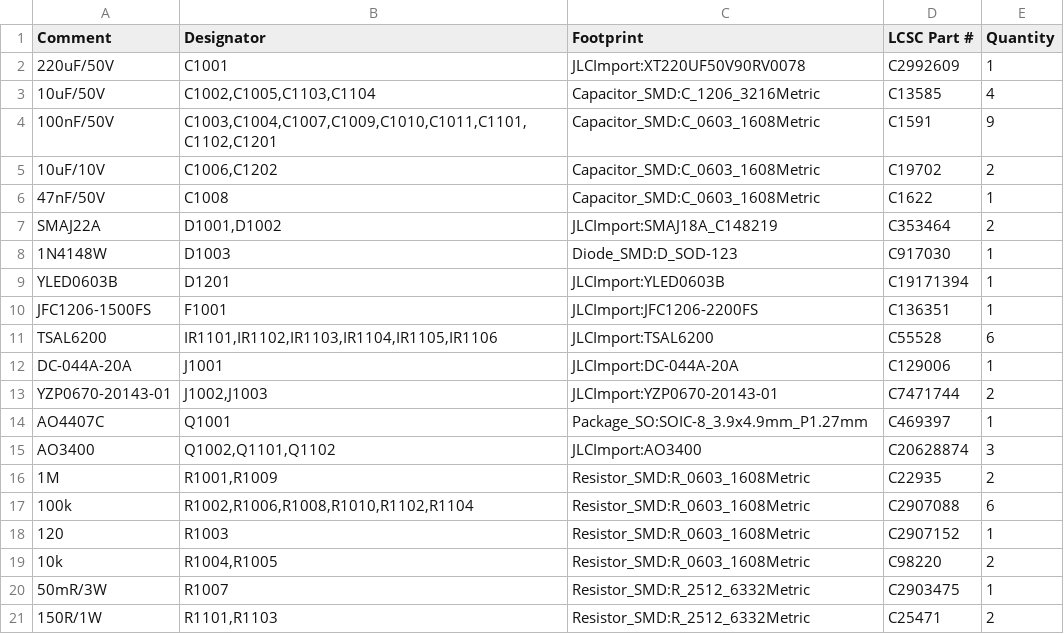
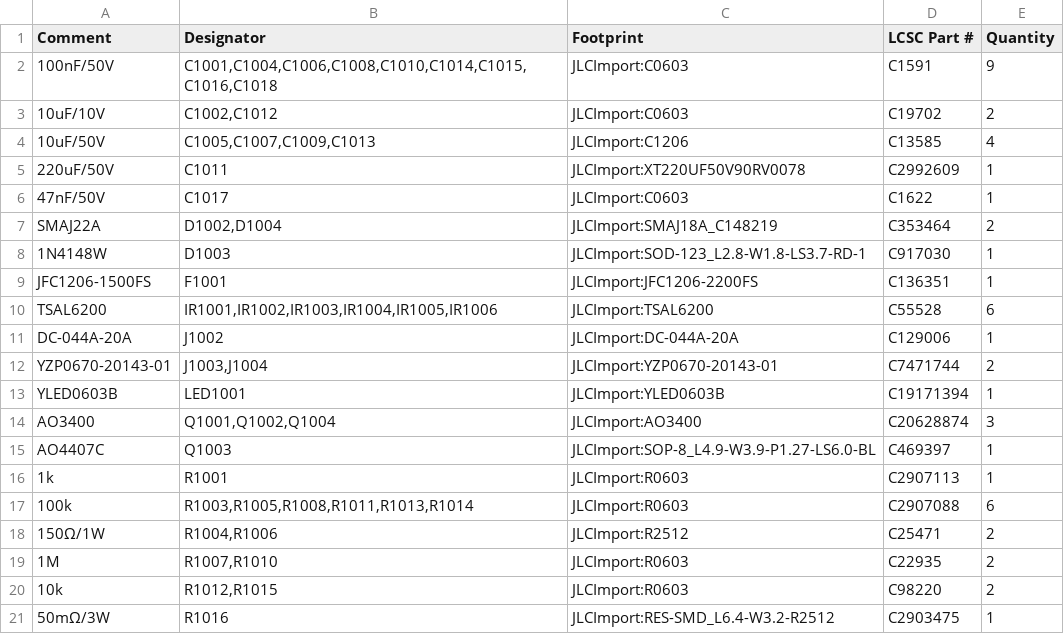
Before and after one commit to makerspet/oomwoo-pcb, a CSV file: kicad/charging-dock/output/Charging Dock-bom.csv, drawn as a sheet; only a part is shown; the diff covers the shown part only.

```diff
--- a/kicad/charging-dock/output/Charging Dock-bom.csv
+++ b/kicad/charging-dock/output/Charging Dock-bom.csv
@@ -1,21 +1,21 @@
 Comment,Designator,Footprint,LCSC Part #,Quantity
-220uF/50V,C1001,JLCImport:XT220UF50V90RV0078,C2992609,1
-10uF/50V,"C1002,C1005,C1103,C1104",Capacitor_SMD:C_1206_3216Metric,C13585,4
-100nF/50V,"C1003,C1004,C1007,C1009,C1010,C1011,C1101,C1102,C1201",Capacitor_SMD:C_0603_1608Metric,C1591,9
-10uF/10V,"C1006,C1202",Capacitor_SMD:C_0603_1608Metric,C19702,2
-47nF/50V,C1008,Capacitor_SMD:C_0603_1608Metric,C1622,1
-SMAJ22A,"D1001,D1002",JLCImport:SMAJ18A_C148219,C353464,2
-1N4148W,D1003,Diode_SMD:D_SOD-123,C917030,1
-YLED0603B,D1201,JLCImport:YLED0603B,C19171394,1
+100nF/50V,"C1001,C1004,C1006,C1008,C1010,C1014,C1015,C1016,C1018",JLCImport:C0603,C1591,9
+10uF/10V,"C1002,C1012",JLCImport:C0603,C19702,2
+10uF/50V,"C1005,C1007,C1009,C1013",JLCImport:C1206,C13585,4
+220uF/50V,C1011,JLCImport:XT220UF50V90RV0078,C2992609,1
+47nF/50V,C1017,JLCImport:C0603,C1622,1
+SMAJ22A,"D1002,D1004",JLCImport:SMAJ18A_C148219,C353464,2
+1N4148W,D1003,JLCImport:SOD-123_L2.8-W1.8-LS3.7-RD-1,C917030,1
 JFC1206-1500FS,F1001,JLCImport:JFC1206-2200FS,C136351,1
-TSAL6200,"IR1101,IR1102,IR1103,IR1104,IR1105,IR1106",JLCImport:TSAL6200,C55528,6
-DC-044A-20A,J1001,JLCImport:DC-044A-20A,C129006,1
-YZP0670-20143-01,"J1002,J1003",JLCImport:YZP0670-20143-01,C7471744,2
-AO4407C,Q1001,Package_SO:SOIC-8_3.9x4.9mm_P1.27mm,C469397,1
-AO3400,"Q1002,Q1101,Q1102",JLCImport:AO3400,C20628874,3
-1M,"R1001,R1009",Resistor_SMD:R_0603_1608Metric,C22935,2
-100k,"R1002,R1006,R1008,R1010,R1102,R1104",Resistor_SMD:R_0603_1608Metric,C2907088,6
-120,R1003,Resistor_SMD:R_0603_1608Metric,C2907152,1
-10k,"R1004,R1005",Resistor_SMD:R_0603_1608Metric,C98220,2
-50mR/3W,R1007,Resistor_SMD:R_2512_6332Metric,C2903475,1
-150R/1W,"R1101,R1103",Resistor_SMD:R_2512_6332Metric,C25471,2
+TSAL6200,"IR1001,IR1002,IR1003,IR1004,IR1005,IR1006",JLCImport:TSAL6200,C55528,6
+DC-044A-20A,J1002,JLCImport:DC-044A-20A,C129006,1
+YZP0670-20143-01,"J1003,J1004",JLCImport:YZP0670-20143-01,C7471744,2
+YLED0603B,LED1001,JLCImport:YLED0603B,C19171394,1
+AO3400,"Q1001,Q1002,Q1004",JLCImport:AO3400,C20628874,3
+AO4407C,Q1003,JLCImport:SOP-8_L4.9-W3.9-P1.27-LS6.0-BL,C469397,1
+1k,R1001,JLCImport:R0603,C2907113,1
+100k,"R1003,R1005,R1008,R1011,R1013,R1014",JLCImport:R0603,C2907088,6
+150Ω/1W,"R1004,R1006",JLCImport:R2512,C25471,2
+1M,"R1007,R1010",JLCImport:R0603,C22935,2
+10k,"R1012,R1015",JLCImport:R0603,C98220,2
+50mΩ/3W,R1016,JLCImport:RES-SMD_L6.4-W3.2-R2512,C2903475,1
```
Also changed, not shown: 2 added rows, 2 removed rows and 3 edited cells elsewhere in this file, kicad/side-sensors/output/Side Sensor-bom.csv, 39 other files.
